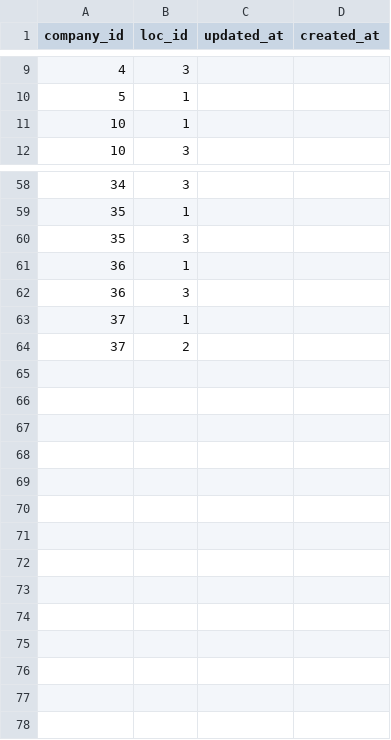
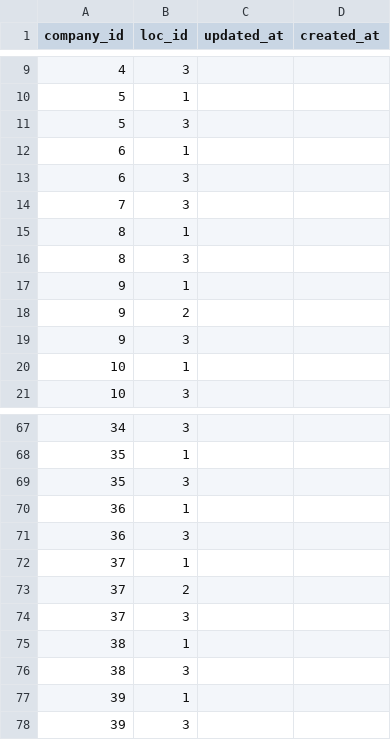
Before and after one commit to swe-ucla/Event-Portal, a CSV file: database/data/company/company_hiringlocations.csv, drawn as a sheet; only a part is shown, gaps mark what is left out.

```diff
--- a/database/data/company/company_hiringlocations.csv
+++ b/database/data/company/company_hiringlocations.csv
@@ -10,2 +10,11 @@ company_id,loc_id,updated_at,created_at
 5,1
+5,3
+6,1
+6,3
+7,3
+8,1
+8,3
+9,1
+9,2
+9,3
 10,1
@@ -64 +73,6 @@ company_id,loc_id,updated_at,created_at
 37,2
+37,3
+38,1
+38,3
+39,1
+39,3
```
Also changed, not shown: database/data/company/company_major.csv, database/data/company/company_year.csv, 5 other files.
